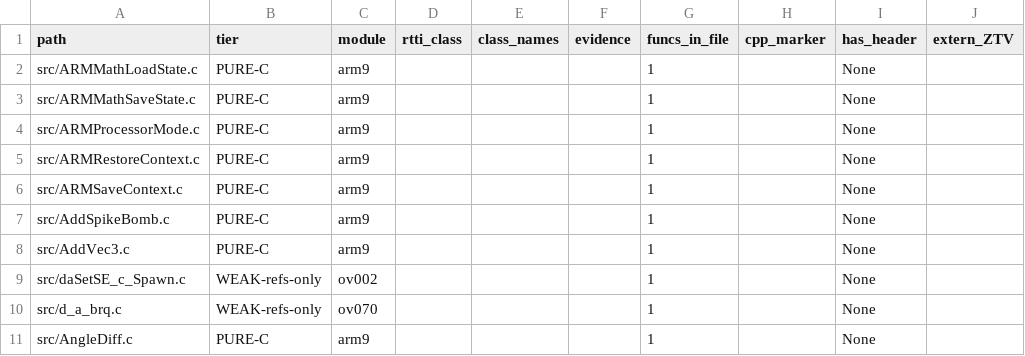
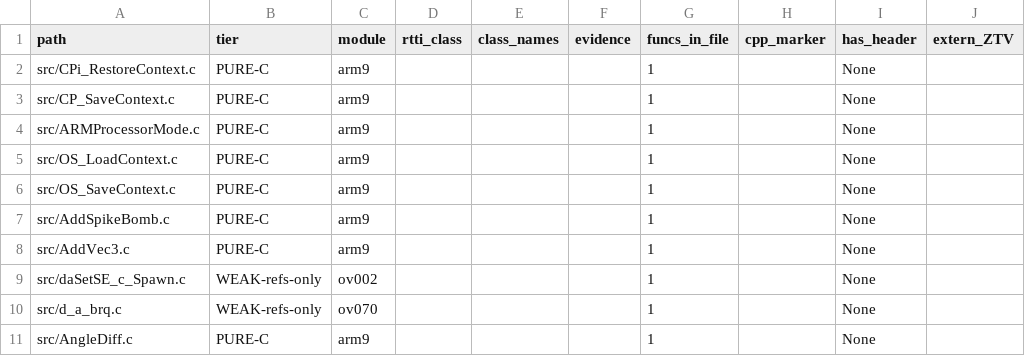
Before and after one commit to tangosdev/sm64ds-decomp, a TSV file: notes/data/c-cpp-classification.tsv, drawn as a sheet; only a part is shown; the diff names each change by its address in the sheet, - before the commit and + after, or states it on an @@ line.

```diff
--- a/notes/data/c-cpp-classification.tsv
+++ b/notes/data/c-cpp-classification.tsv
-A2 (path): src/ARMMathLoadState.c
+A2 (path): src/CPi_RestoreContext.c
-A3 (path): src/ARMMathSaveState.c
+A3 (path): src/CP_SaveContext.c
-A5 (path): src/ARMRestoreContext.c
+A5 (path): src/OS_LoadContext.c
-A6 (path): src/ARMSaveContext.c
+A6 (path): src/OS_SaveContext.c
```
Also changed, not shown: symbols/verified.tsv, 26 other files.
